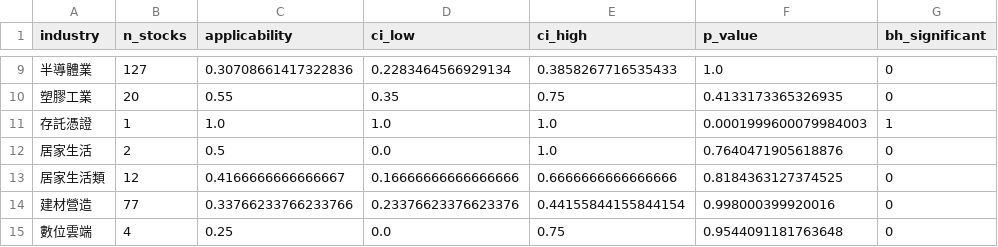
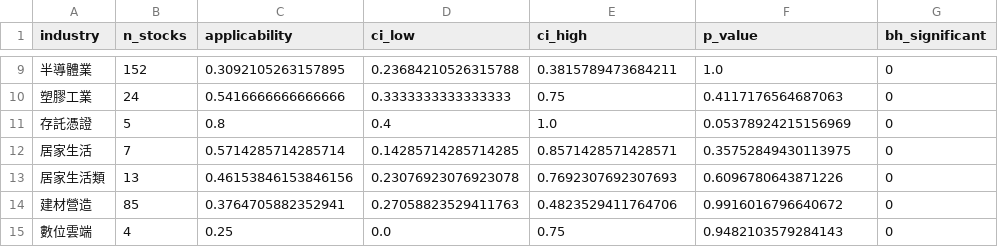
Before and after one commit to shadowkai0121/stock_securities, a CSV file: strategies/ma-cross/outputs/thesis/robust_table/price_daily/table3_applicability_oos.csv, drawn as a sheet; only a part is shown, gaps mark what is left out; the diff covers the shown part only; the diff names each change by its address in the sheet, - before the commit and + after, or states it on an @@ line.

```diff
--- a/strategies/ma-cross/outputs/thesis/robust_table/price_daily/table3_applicability_oos.csv
+++ b/strategies/ma-cross/outputs/thesis/robust_table/price_daily/table3_applicability_oos.csv
-B9 (n_stocks): 127
+B9 (n_stocks): 152
-C9 (applicability): 0.30708661417322836
+C9 (applicability): 0.3092105263157895
-D9 (ci_low): 0.2283464566929134
+D9 (ci_low): 0.23684210526315788
-E9 (ci_high): 0.3858267716535433
+E9 (ci_high): 0.3815789473684211
-B10 (n_stocks): 20
+B10 (n_stocks): 24
-C10 (applicability): 0.55
+C10 (applicability): 0.5416666666666666
-D10 (ci_low): 0.35
+D10 (ci_low): 0.3333333333333333
-F10 (p_value): 0.4133173365326935
+F10 (p_value): 0.4117176564687063
-B11 (n_stocks): 1
+B11 (n_stocks): 5
-C11 (applicability): 1.0
+C11 (applicability): 0.8
-D11 (ci_low): 1.0
+D11 (ci_low): 0.4
-F11 (p_value): 0.0001999600079984003
+F11 (p_value): 0.05378924215156969
-G11 (bh_significant): 1
+G11 (bh_significant): 0
-B12 (n_stocks): 2
+B12 (n_stocks): 7
-C12 (applicability): 0.5
+C12 (applicability): 0.5714285714285714
-D12 (ci_low): 0.0
+D12 (ci_low): 0.14285714285714285
-E12 (ci_high): 1.0
+E12 (ci_high): 0.8571428571428571
-F12 (p_value): 0.7640471905618876
+F12 (p_value): 0.35752849430113975
-B13 (n_stocks): 12
+B13 (n_stocks): 13
-C13 (applicability): 0.4166666666666667
+C13 (applicability): 0.46153846153846156
-D13 (ci_low): 0.16666666666666666
+D13 (ci_low): 0.23076923076923078
-E13 (ci_high): 0.6666666666666666
+E13 (ci_high): 0.7692307692307693
-F13 (p_value): 0.8184363127374525
+F13 (p_value): 0.6096780643871226
-B14 (n_stocks): 77
+B14 (n_stocks): 85
-C14 (applicability): 0.33766233766233766
+C14 (applicability): 0.3764705882352941
-D14 (ci_low): 0.23376623376623376
+D14 (ci_low): 0.27058823529411763
-E14 (ci_high): 0.44155844155844154
+E14 (ci_high): 0.4823529411764706
-F14 (p_value): 0.998000399920016
+F14 (p_value): 0.9916016796640672
-F15 (p_value): 0.9544091181763648
+F15 (p_value): 0.9482103579284143
```
Also changed, not shown: 132 edited cells elsewhere in this file, strategies/ma-cross/outputs/thesis/robust_table/price_daily/industry_best_params.csv, strategies/ma-cross/outputs/thesis/robust_table/price_daily/table1_sample_description.csv, 10 other files.
